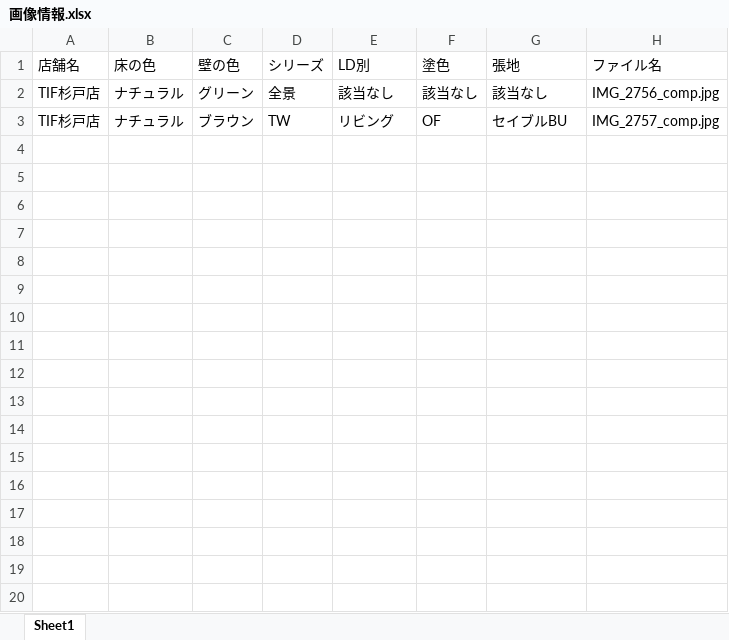
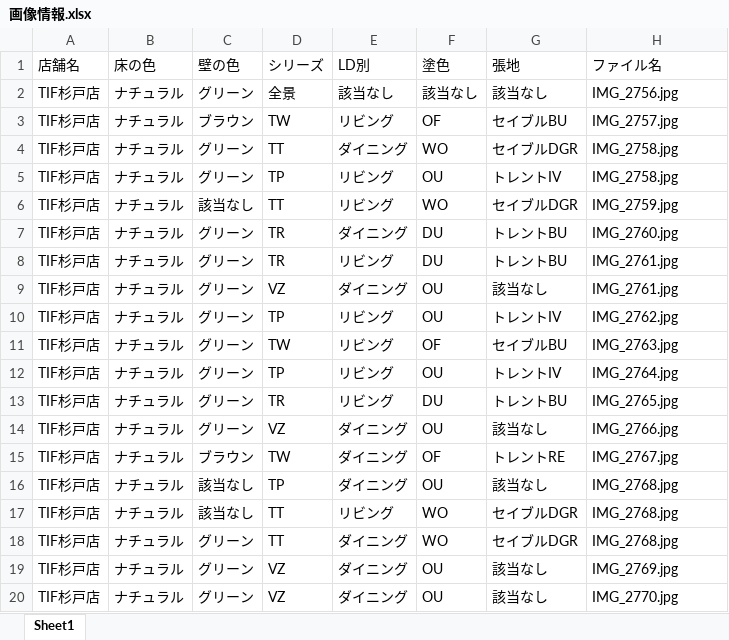
Before and after one commit to cocosan1/uriba_db, an Excel workbook: xlsx/画像情報.xlsx, sheet Sheet1, drawn as a sheet; only a part is shown; values as stored, in another font and other column widths than the file's, no borders; the diff covers the shown part only; the diff names each change by its address in the sheet, - before the commit and + after, or states it on an @@ line.

```diff
--- a/xlsx/画像情報.xlsx (sheet Sheet1)
+++ b/xlsx/画像情報.xlsx (sheet Sheet1)
-H2 (ファイル名): IMG_2756_comp.jpg
+H2 (ファイル名): IMG_2756.jpg
-H3 (ファイル名): IMG_2757_comp.jpg
+H3 (ファイル名): IMG_2757.jpg
+row 4: TIF杉戸店 | ナチュラル | グリーン | TT | ダイニング | WO | セイブルDGR | IMG_2758.jpg
+row 5: TIF杉戸店 | ナチュラル | グリーン | TP | リビング | OU | トレントIV | IMG_2758.jpg
+row 6: TIF杉戸店 | ナチュラル | 該当なし | TT | リビング | WO | セイブルDGR | IMG_2759.jpg
+row 7: TIF杉戸店 | ナチュラル | グリーン | TR | ダイニング | DU | トレントBU | IMG_2760.jpg
+row 8: TIF杉戸店 | ナチュラル | グリーン | TR | リビング | DU | トレントBU | IMG_2761.jpg
+row 9: TIF杉戸店 | ナチュラル | グリーン | VZ | ダイニング | OU | 該当なし | IMG_2761.jpg
+row 10: TIF杉戸店 | ナチュラル | グリーン | TP | リビング | OU | トレントIV | IMG_2762.jpg
+row 11: TIF杉戸店 | ナチュラル | グリーン | TW | リビング | OF | セイブルBU | IMG_2763.jpg
+row 12: TIF杉戸店 | ナチュラル | グリーン | TP | リビング | OU | トレントIV | IMG_2764.jpg
+row 13: TIF杉戸店 | ナチュラル | グリーン | TR | リビング | DU | トレントBU | IMG_2765.jpg
+row 14: TIF杉戸店 | ナチュラル | グリーン | VZ | ダイニング | OU | 該当なし | IMG_2766.jpg
+row 15: TIF杉戸店 | ナチュラル | ブラウン | TW | ダイニング | OF | トレントRE | IMG_2767.jpg
+row 16: TIF杉戸店 | ナチュラル | 該当なし | TP | ダイニング | OU | 該当なし | IMG_2768.jpg
+row 17: TIF杉戸店 | ナチュラル | 該当なし | TT | リビング | WO | セイブルDGR | IMG_2768.jpg
+row 18: TIF杉戸店 | ナチュラル | グリーン | TT | ダイニング | WO | セイブルDGR | IMG_2768.jpg
+row 19: TIF杉戸店 | ナチュラル | グリーン | VZ | ダイニング | OU | 該当なし | IMG_2769.jpg
+row 20: TIF杉戸店 | ナチュラル | グリーン | VZ | ダイニング | OU | 該当なし | IMG_2770.jpg
```
Also changed, not shown: 19 added rows elsewhere in this sheet, 8 other files.
